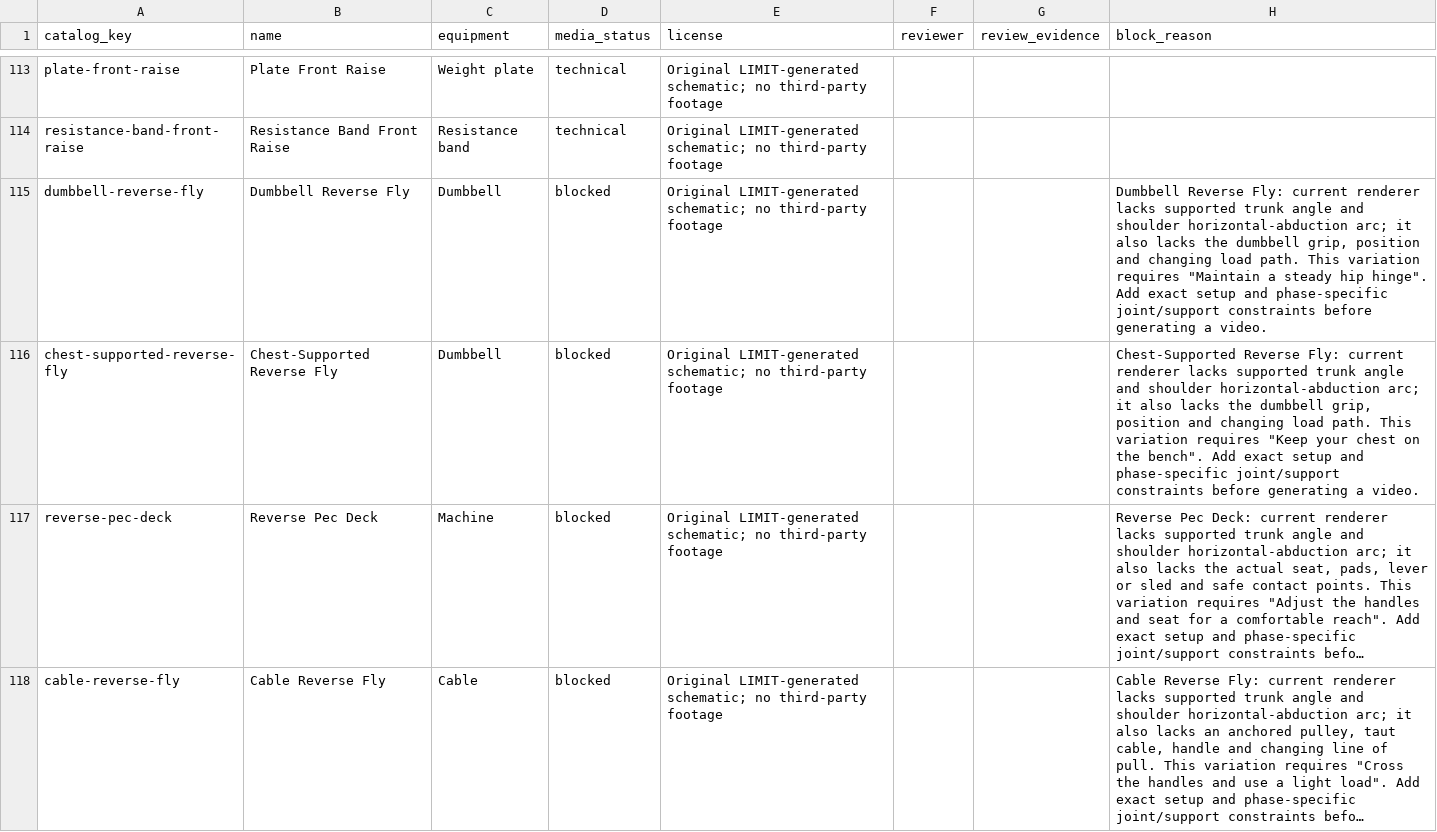
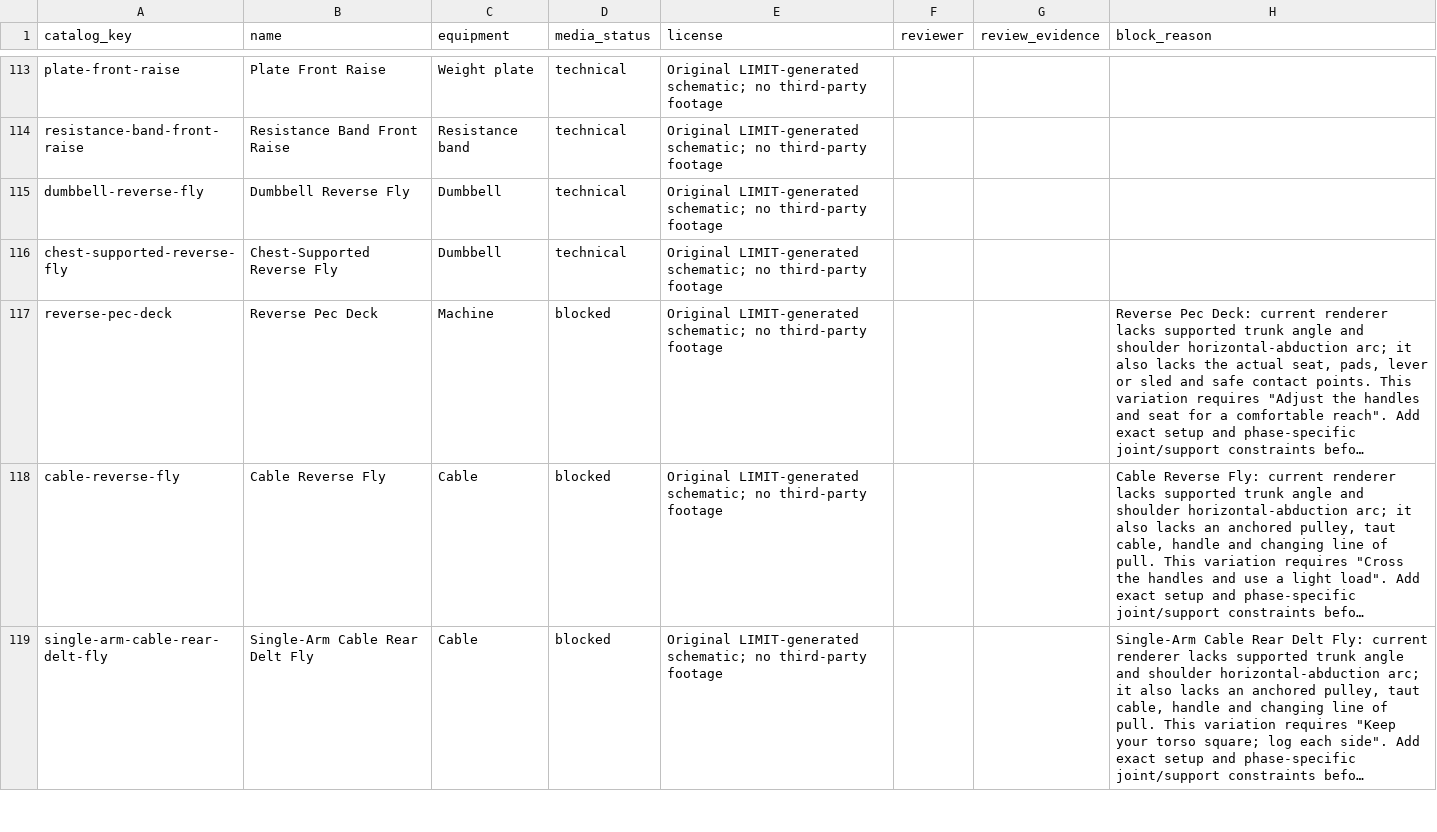
Before and after one commit to dylanlasensky/limit, a CSV file: docs/exercise-media-checklist.csv, drawn as a sheet; only a part is shown, gaps mark what is left out; the shorter side is filled out with more unchanged rows; long unchanged cells end in …; the diff names each change by its address in the sheet, - before the commit and + after, or states it on an @@ line.

Commit message:
Add bent-over and chest-supported reverse fly guides

```diff
--- a/docs/exercise-media-checklist.csv
+++ b/docs/exercise-media-checklist.csv
-D115:D116 (media_status): blocked
+D115:D116 (media_status): technical
-H115 (block_reason): Dumbbell Reverse Fly: current renderer lacks supported trunk angle and shoulder horizontal-abduction arc; it also lacks the dumbbell grip, position and changing load path. This variation requires "Maintain a steady hip hinge". Add exact setup and phase-specific joint/support constraints before generating a video.
+H115 (block_reason): (empty)
-H116 (block_reason): Chest-Supported Reverse Fly: current renderer lacks supported trunk angle and shoulder horizontal-abduction arc; it also lacks the dumbbell grip, position and changing load path. This variation requires "Keep your chest on the bench". Add exact setup and phase-specific joint/support constraints before generating a video.
+H116 (block_reason): (empty)
```
Also changed, not shown: 5 other files.
